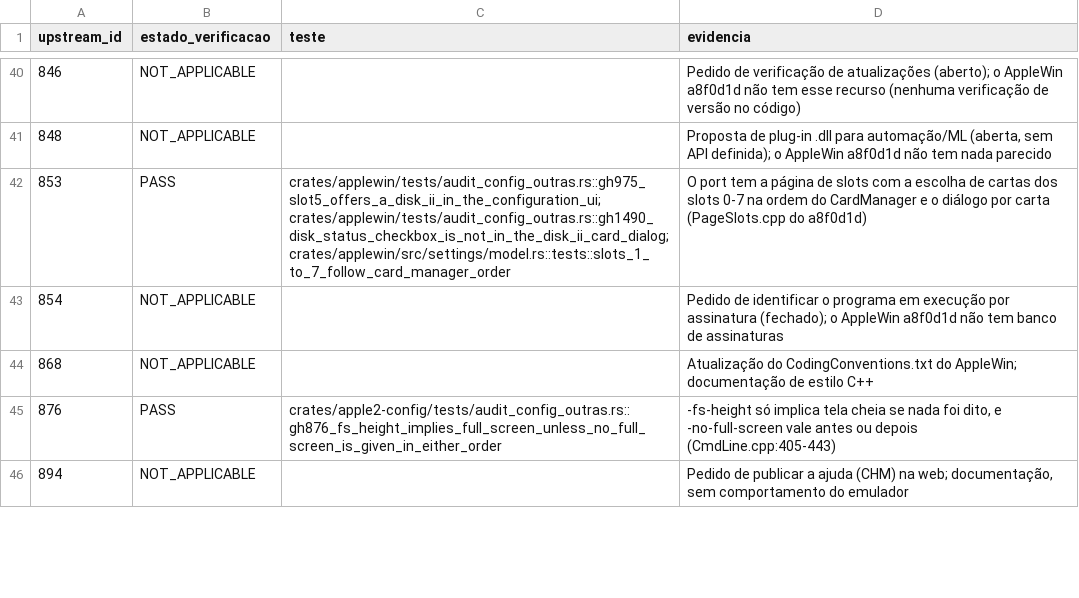
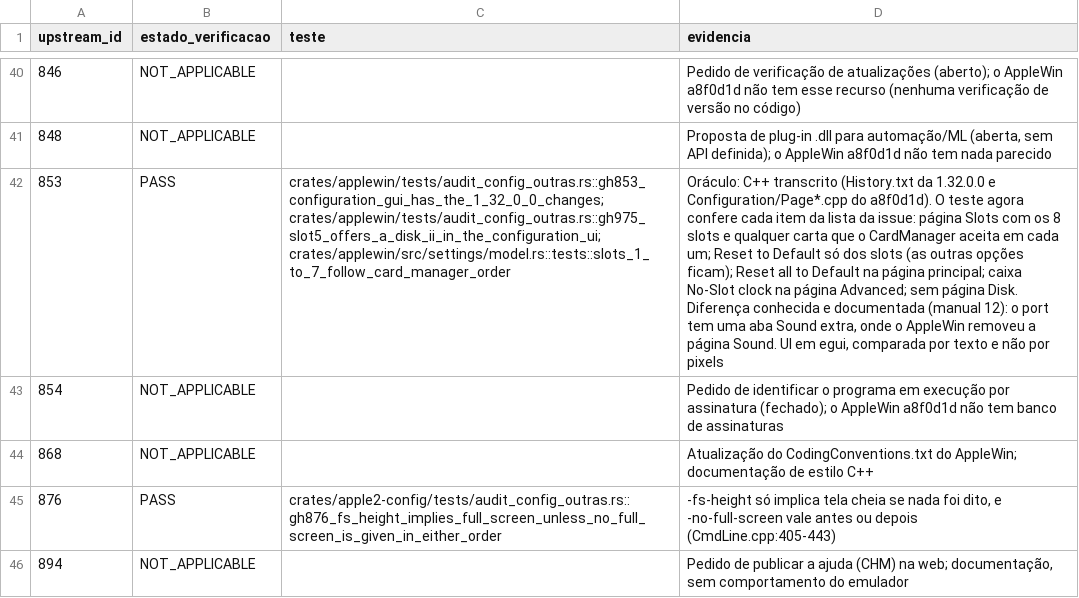
Before and after one commit to ChicoFigueiredo/AppleII-Rust, a CSV file: docs/conformance/results/p23-config-outras.csv, drawn as a sheet; only a part is shown, gaps mark what is left out; the diff names each change by its address in the sheet, - before the commit and + after, or states it on an @@ line.

```diff
--- a/docs/conformance/results/p23-config-outras.csv
+++ b/docs/conformance/results/p23-config-outras.csv
-C42 (teste): crates/applewin/tests/audit_config_outras.rs::gh975_slot5_offers_a_disk_ii_in_the_configuration_ui; crates/applewin/tests/audit_config_outras.rs::gh1490_disk_status_checkbox_is_not_in_the_disk_ii_card_dialog; crates/applewin/src/settings/model.rs::tests::slots_1_to_7_follow_card_manager_order
+C42 (teste): crates/applewin/tests/audit_config_outras.rs::gh853_configuration_gui_has_the_1_32_0_0_changes; crates/applewin/tests/audit_config_outras.rs::gh975_slot5_offers_a_disk_ii_in_the_configuration_ui; crates/applewin/src/settings/model.rs::tests::slots_1_to_7_follow_card_manager_order
-D42 (evidencia): O port tem a página de slots com a escolha de cartas dos slots 0-7 na ordem do CardManager e o diálogo por carta (PageSlots.cpp do a8f0d1d)
+D42 (evidencia): Oráculo: C++ transcrito (History.txt da 1.32.0.0 e Configuration/Page*.cpp do a8f0d1d). O teste agora confere cada item da lista da issue: página Slots com os 8 slots e qualquer carta que o CardManager aceita em cada um; Reset to Default só dos slots (as outras opções ficam); Reset all to Default na página principal; caixa No-Slot clock na página Advanced; sem página Disk. Diferença conhecida e documentada (manual 12): o port tem uma aba Sound extra, onde o AppleWin removeu a página Sound. UI em egui, comparada por texto e não por pixels
```
Also changed, not shown: docs/conformance/applewin-issue-matrix.csv, docs/conformance/results/disco.csv, 18 other files.
